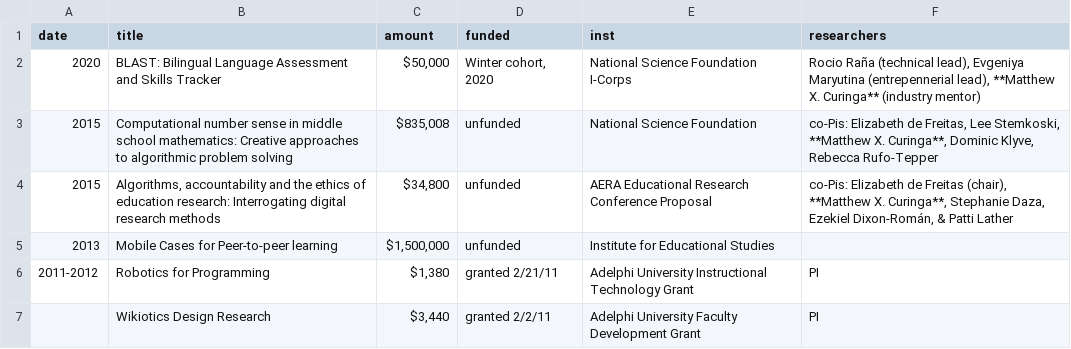
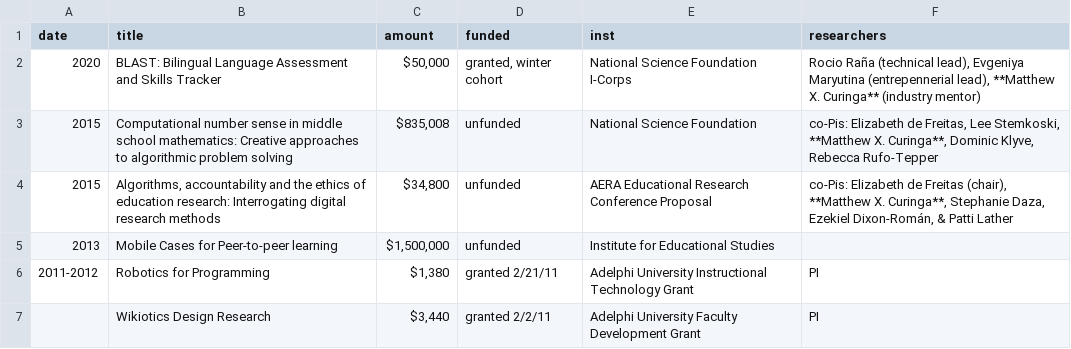
Before and after one commit to mcuringa/mcuringa.github.com, a CSV file: _data/grants.csv, drawn as a sheet.

Commit message:
added blast grant

```diff
--- a/_data/grants.csv
+++ b/_data/grants.csv
@@ -1,3 +1,3 @@
 date,title,amount,funded,inst,researchers
-2020,BLAST: Bilingual Language Assessment and Skills Tracker,"$50,000","Winter cohort, 2020",National Science Foundation I-Corps,"Rocio Raña (technical lead), Evgeniya Maryutina (entrepennerial lead), **Matthew X. Curinga** (industry mentor) "
+2020,BLAST: Bilingual Language Assessment and Skills Tracker,"$50,000","granted, winter cohort",National Science Foundation I-Corps,"Rocio Raña (technical lead), Evgeniya Maryutina (entrepennerial lead), **Matthew X. Curinga** (industry mentor) "
 2015,Computational number sense in middle school mathematics: Creative approaches to algorithmic problem solving,"$835,008",unfunded,National Science Foundation,"co-Pis: Elizabeth de Freitas, Lee Stemkoski, **Matthew X. Curinga**, Dominic Klyve, Rebecca Rufo-Tepper"
```
